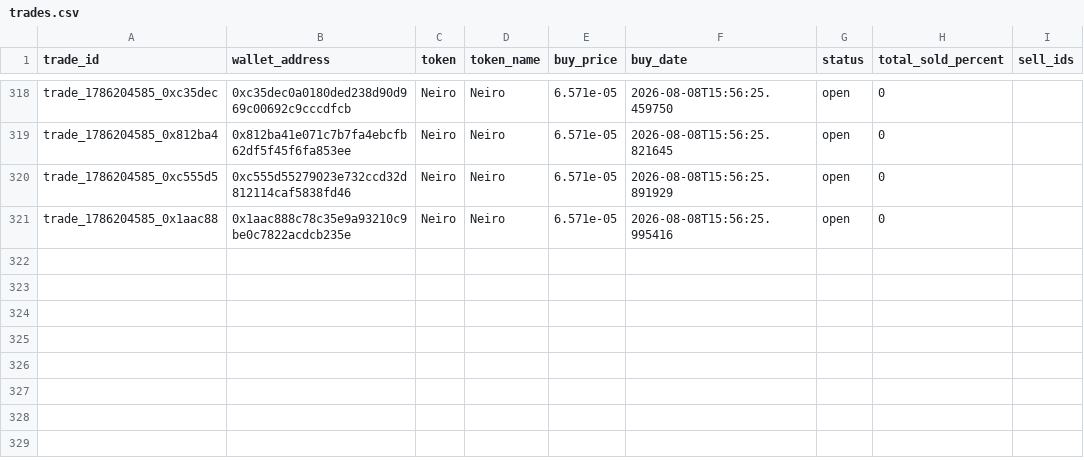
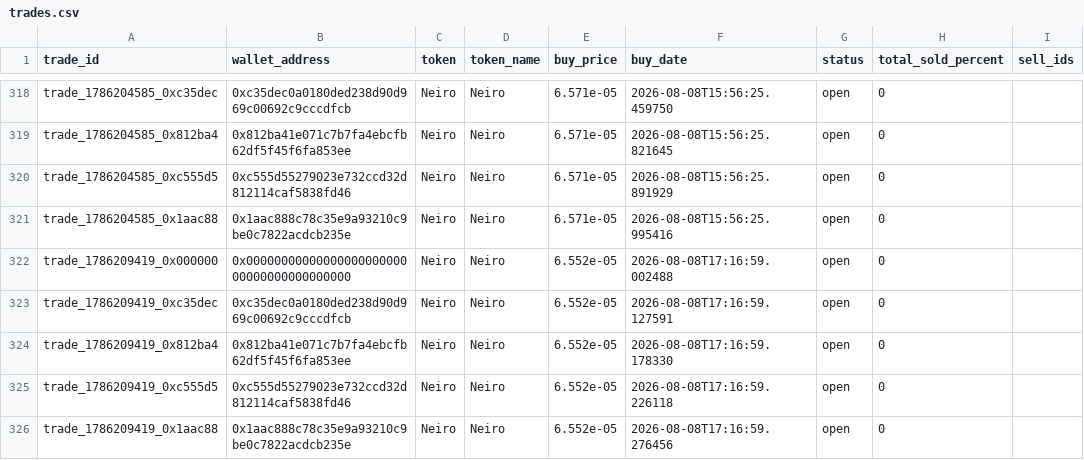
Before and after one commit to khosroabadi-m/Smart-Whale-Tracker, a CSV file: data/trades.csv, drawn as a sheet; only a part is shown, gaps mark what is left out; the diff names each change by its address in the sheet, - before the commit and + after, or states it on an @@ line.

```diff
--- a/data/trades.csv
+++ b/data/trades.csv
+row 322: trade_1786209419_0x000000 | 0x0000000000000000000000000000000000000000 | Neiro | Neiro | 6.552e-05 | 2026-08-08T17:16:59.002488 | open | 0
+row 323: trade_1786209419_0xc35dec | 0xc35dec0a0180ded238d90d969c00692c9cccdfcb | Neiro | Neiro | 6.552e-05 | 2026-08-08T17:16:59.127591 | open | 0
+row 324: trade_1786209419_0x812ba4 | 0x812ba41e071c7b7fa4ebcfb62df5f45f6fa853ee | Neiro | Neiro | 6.552e-05 | 2026-08-08T17:16:59.178330 | open | 0
+row 325: trade_1786209419_0xc555d5 | 0xc555d55279023e732ccd32d812114caf5838fd46 | Neiro | Neiro | 6.552e-05 | 2026-08-08T17:16:59.226118 | open | 0
+row 326: trade_1786209419_0x1aac88 | 0x1aac888c78c35e9a93210c9be0c7822acdcb235e | Neiro | Neiro | 6.552e-05 | 2026-08-08T17:16:59.276456 | open | 0
```
Also changed, not shown: data/wallets.csv.
